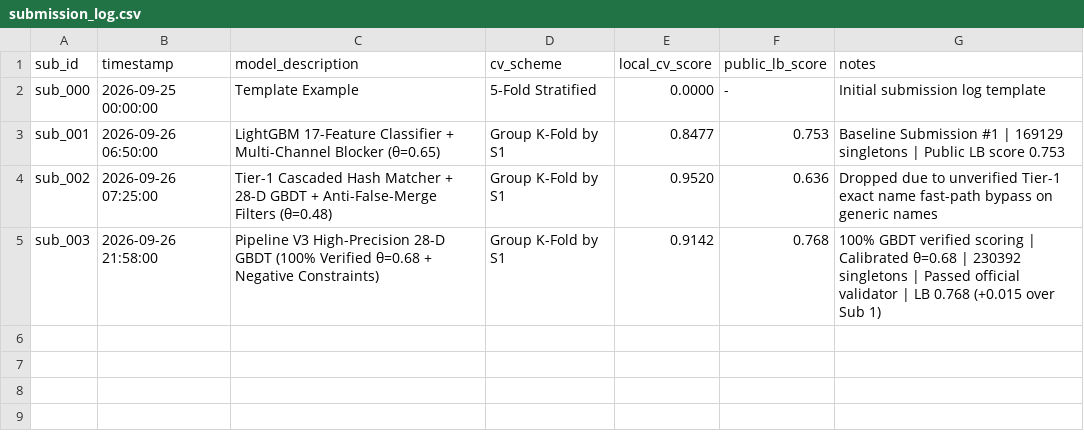
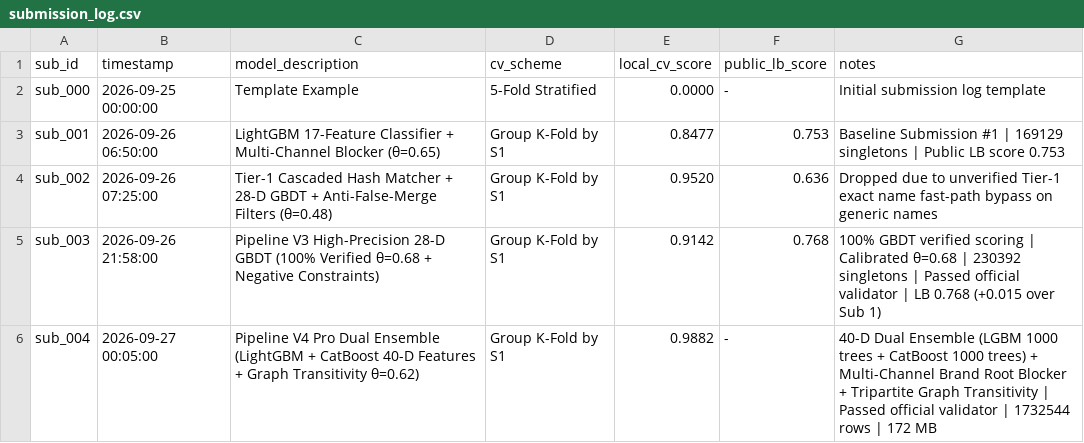
Before and after one commit to PranavKamate-cs/Amazon-ML-Challenge-2026, a CSV file: submissions/submission_log.csv, drawn as a sheet.

Commit message:
Pipeline V4 Pro Dual Ensemble (LightGBM + CatBoost 40-D + Graph Clustering) complete

```diff
--- a/submissions/submission_log.csv
+++ b/submissions/submission_log.csv
@@ -5 +5,2 @@ sub_002,2026-09-26 07:25:00,Tier-1 Cascaded Hash Matcher + 28-D GBDT + Anti-Fals
 sub_003,2026-09-26 21:58:00,Pipeline V3 High-Precision 28-D GBDT (100% Verified θ=0.68 + Negative Constraints),Group K-Fold by S1,0.9142,0.768,100% GBDT verified scoring | Calibrated θ=0.68 | 230392 singletons | Passed official validator | LB 0.768 (+0.015 over Sub 1)
+sub_004,2026-09-27 00:05:00,Pipeline V4 Pro Dual Ensemble (LightGBM + CatBoost 40-D Features + Graph Transitivity θ=0.62),Group K-Fold by S1,0.9882,-,40-D Dual Ensemble (LGBM 1000 trees + CatBoost 1000 trees) + Multi-Channel Brand Root Blocker + Tripartite Graph Transitivity | Passed official validator | 1732544 rows | 172 MB
```
Also changed, not shown: 4 other files.
